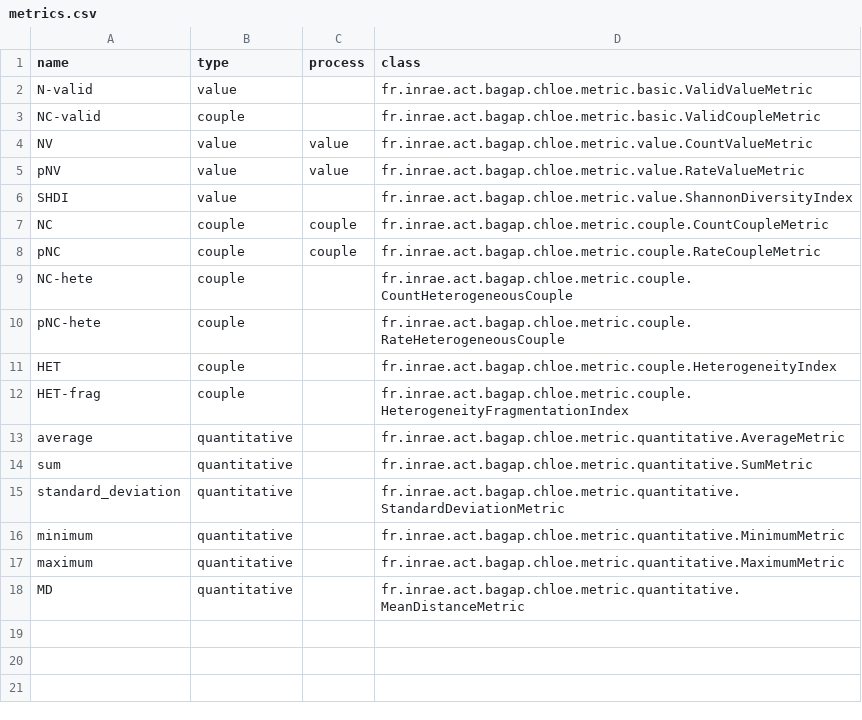
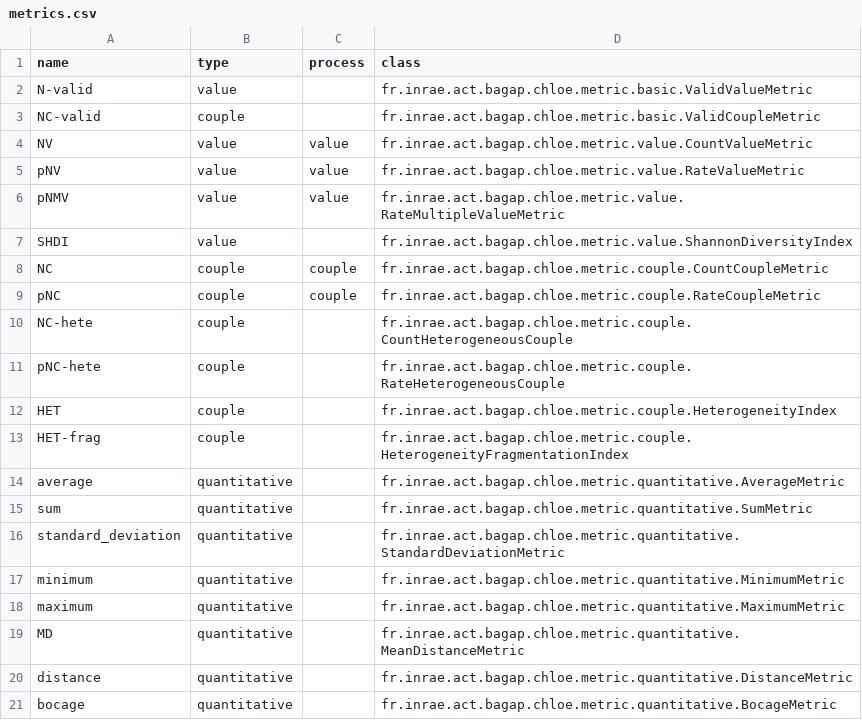
Before and after one commit to hboussard/chloe5, a CSV file: src/main/resources/fr/inrae/act/bagap/chloe/metric/metrics.csv, drawn as a sheet; the diff names each change by its address in the sheet, - before the commit and + after, or states it on an @@ line.

```diff
--- a/src/main/resources/fr/inrae/act/bagap/chloe/metric/metrics.csv
+++ b/src/main/resources/fr/inrae/act/bagap/chloe/metric/metrics.csv
+row 6: pNMV | value | value | fr.inrae.act.bagap.chloe.metric.value.RateMultipleValueMetric
+row 20: distance | quantitative |  | fr.inrae.act.bagap.chloe.metric.quantitative.DistanceMetric
+row 21: bocage | quantitative |  | fr.inrae.act.bagap.chloe.metric.quantitative.BocageMetric
```
Also changed, not shown: 38 other files.
